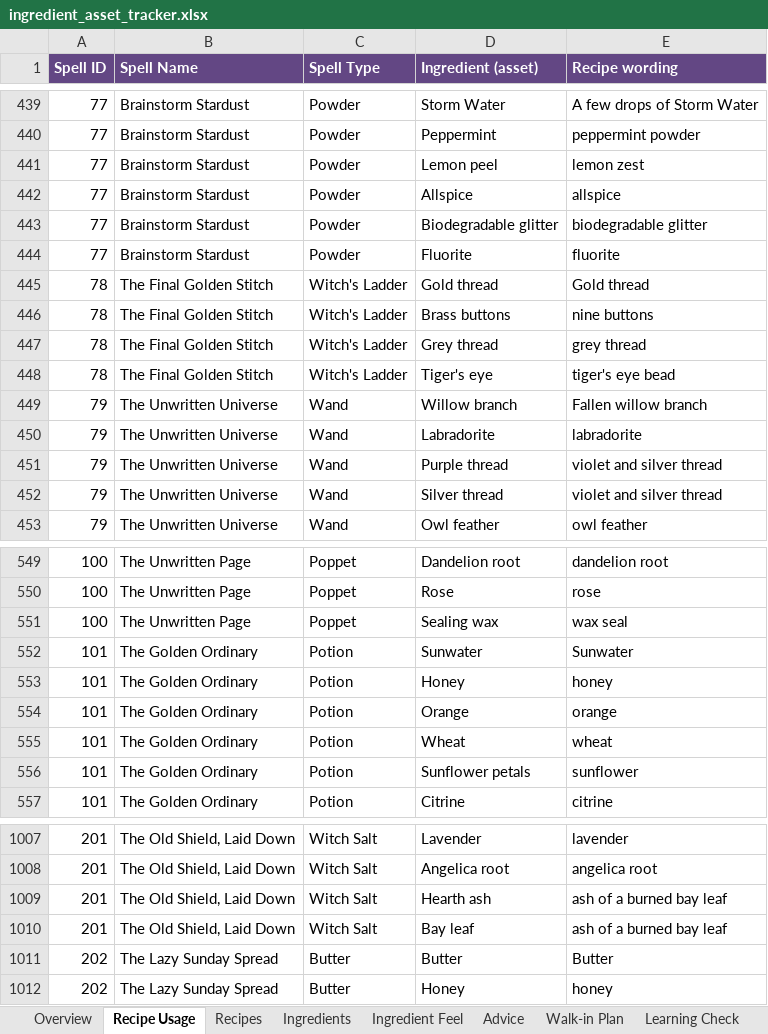
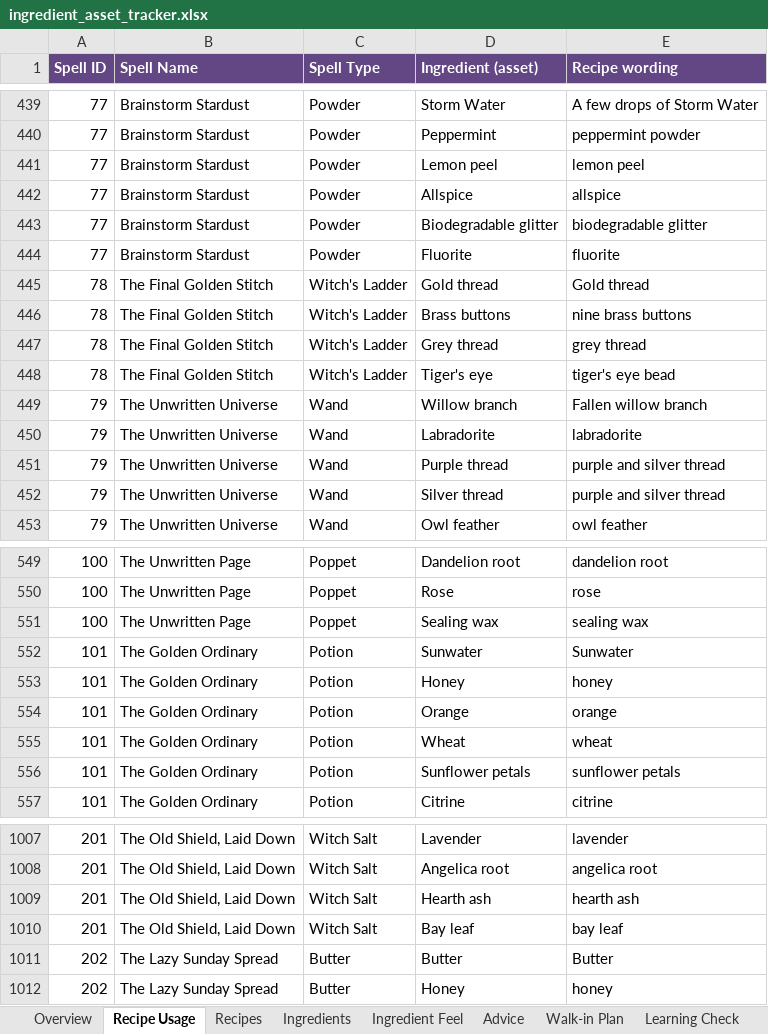
Before and after one commit to you36911-lab/The-Loveborne-Witchs-Emporium, an Excel workbook: ingredient_asset_tracker.xlsx, sheet Recipe Usage, drawn as a sheet; only a part is shown, gaps mark what is left out; values as stored, in another font and other column widths than the file's, no borders; the diff covers the shown part only; the diff names each change by its address in the sheet, - before the commit and + after, or states it on an @@ line.

```diff
--- a/ingredient_asset_tracker.xlsx (sheet Recipe Usage)
+++ b/ingredient_asset_tracker.xlsx (sheet Recipe Usage)
-E441 (Recipe wording): lemon zest
+E441 (Recipe wording): lemon peel
-E446 (Recipe wording): nine buttons
+E446 (Recipe wording): nine brass buttons
-E451:E452 (Recipe wording): violet and silver thread
+E451:E452 (Recipe wording): purple and silver thread
-E551 (Recipe wording): wax seal
+E551 (Recipe wording): sealing wax
-E556 (Recipe wording): sunflower
+E556 (Recipe wording): sunflower petals
-E1009 (Recipe wording): ash of a burned bay leaf
+E1009 (Recipe wording): hearth ash
-E1010 (Recipe wording): ash of a burned bay leaf
+E1010 (Recipe wording): bay leaf
```
Also changed, not shown: 21 edited cells elsewhere in this sheet, 3 other files.
